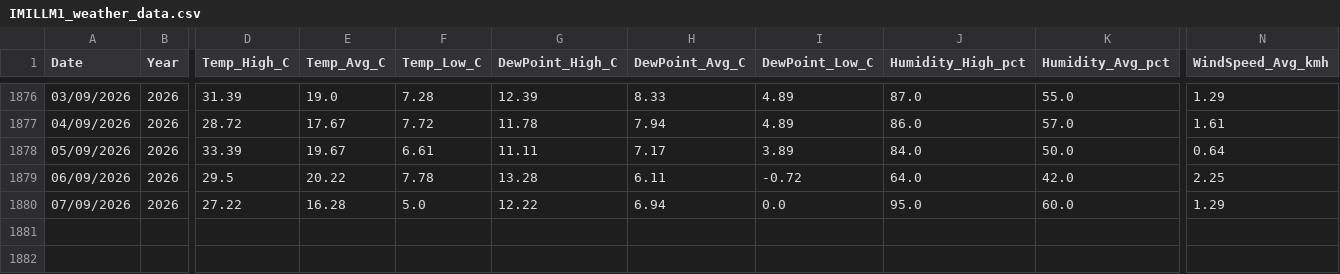
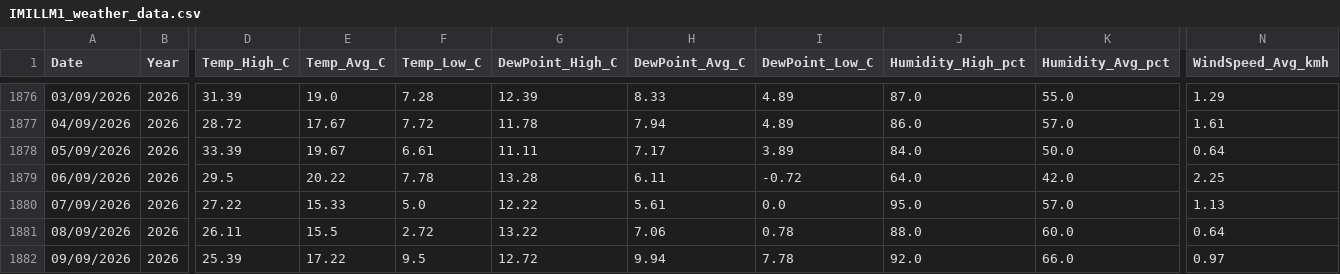
Before and after one commit to freo1995/weather-dashboard, a CSV file: IMILLM1_weather_data.csv, drawn as a sheet; only a part is shown, gaps mark what is left out; rows hold the shown columns only; the diff names each change by its address in the sheet, - before the commit and + after, or states it on an @@ line.

Commit message:
Update weather data 2026-09-09

```diff
--- a/IMILLM1_weather_data.csv
+++ b/IMILLM1_weather_data.csv
-E1880 (Temp_Avg_C): 16.28
+E1880 (Temp_Avg_C): 15.33
-H1880 (DewPoint_Avg_C): 6.94
+H1880 (DewPoint_Avg_C): 5.61
-K1880 (Humidity_Avg_pct): 60.0
+K1880 (Humidity_Avg_pct): 57.0
-N1880 (WindSpeed_Avg_kmh): 1.29
+N1880 (WindSpeed_Avg_kmh): 1.13
+row 1881: 08/09/2026 | 2026 | 26.11 | 15.5 | 2.72 | 13.22 | 7.06 | 0.78 | 88.0 | 60.0 | 0.64
+row 1882: 09/09/2026 | 2026 | 25.39 | 17.22 | 9.5 | 12.72 | 9.94 | 7.78 | 92.0 | 66.0 | 0.97
```
Also changed, not shown: 1 other file.
